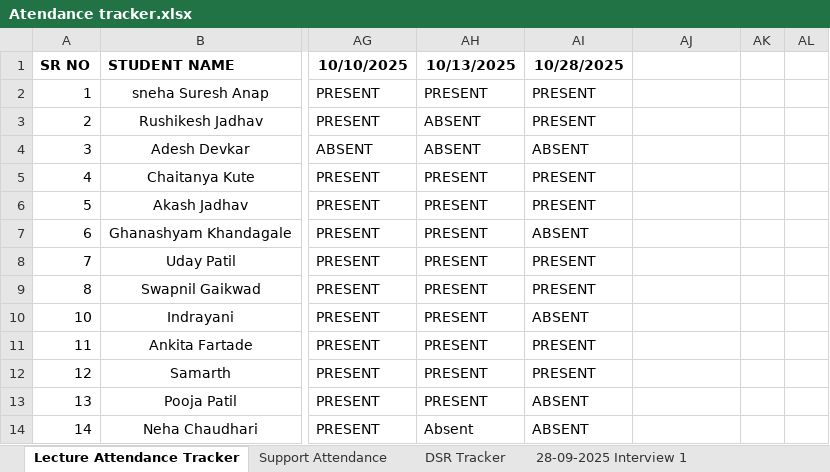
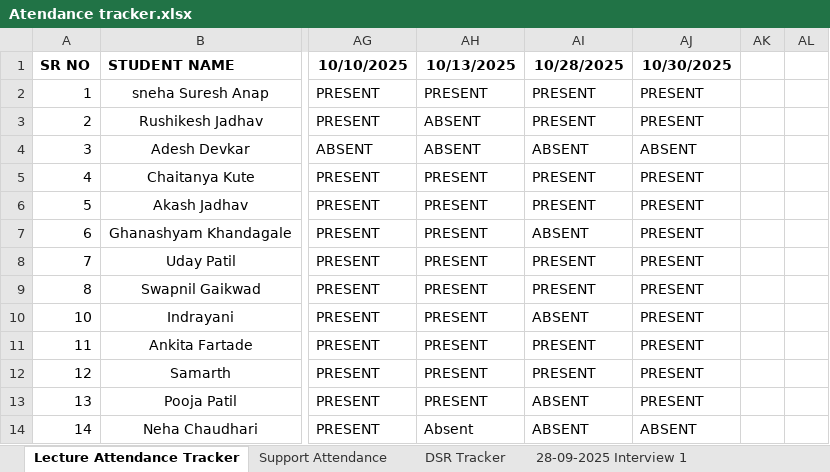
Before and after one commit to SourceCode-code/Source_and_Code_Batch_4_Master, an Excel workbook: Trackers/Atendance tracker.xlsx, sheet Lecture Attendance Tracker, drawn as a sheet; only a part is shown, gaps mark what is left out; values as stored, in another font and other column widths than the file's, no borders; conditional formats not drawn; the diff names each change by its address in the sheet, - before the commit and + after, or states it on an @@ line.

```diff
--- a/Trackers/Atendance tracker.xlsx (sheet Lecture Attendance Tracker)
+++ b/Trackers/Atendance tracker.xlsx (sheet Lecture Attendance Tracker)
-AJ1: (empty)
+AJ1: 10/30/2025
-AJ2:AJ3 (10/30/2025): (empty)
+AJ2:AJ3 (10/30/2025): PRESENT
-AJ4 (10/30/2025): (empty)
+AJ4 (10/30/2025): ABSENT
-AJ5:AJ13 (10/30/2025): (empty)
+AJ5:AJ13 (10/30/2025): PRESENT
-AJ14 (10/30/2025): (empty)
+AJ14 (10/30/2025): ABSENT
```
Also changed, not shown: sheet Support Attendance, 1 other file.
